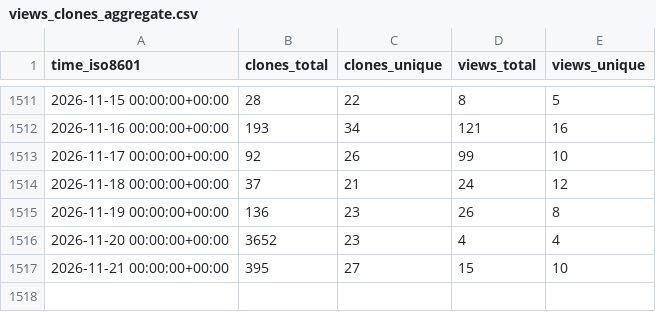
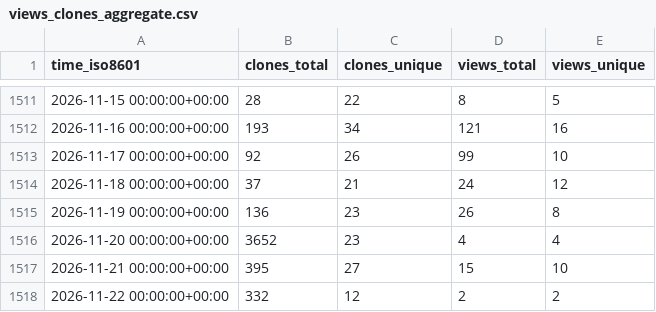
Before and after one commit to dylansdaniels/hnn_tracking_test, a CSV file: jonescompneurolab/hnn-core/ghrs-data/views_clones_aggregate.csv, drawn as a sheet; only a part is shown, gaps mark what is left out; the diff names each change by its address in the sheet, - before the commit and + after, or states it on an @@ line.

```diff
--- a/jonescompneurolab/hnn-core/ghrs-data/views_clones_aggregate.csv
+++ b/jonescompneurolab/hnn-core/ghrs-data/views_clones_aggregate.csv
+row 1518: 2026-11-22 00:00:00+00:00 | 332 | 12 | 2 | 2
```
Also changed, not shown: 1 other file.
